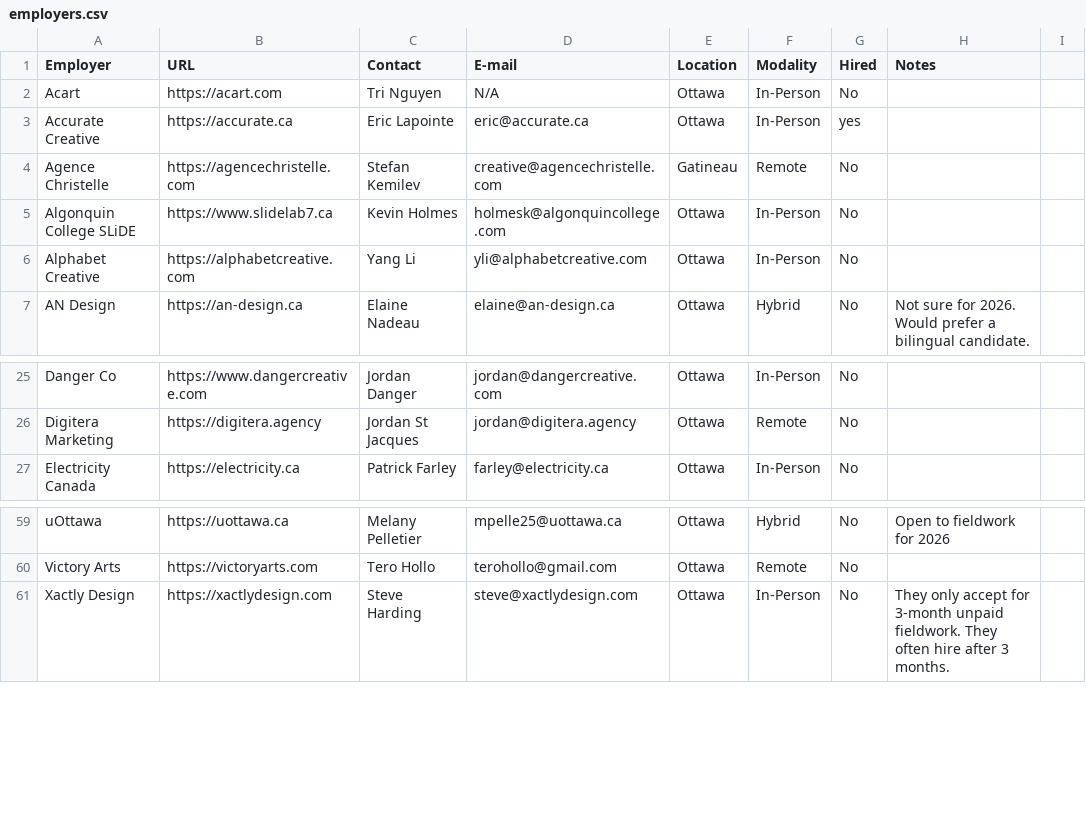
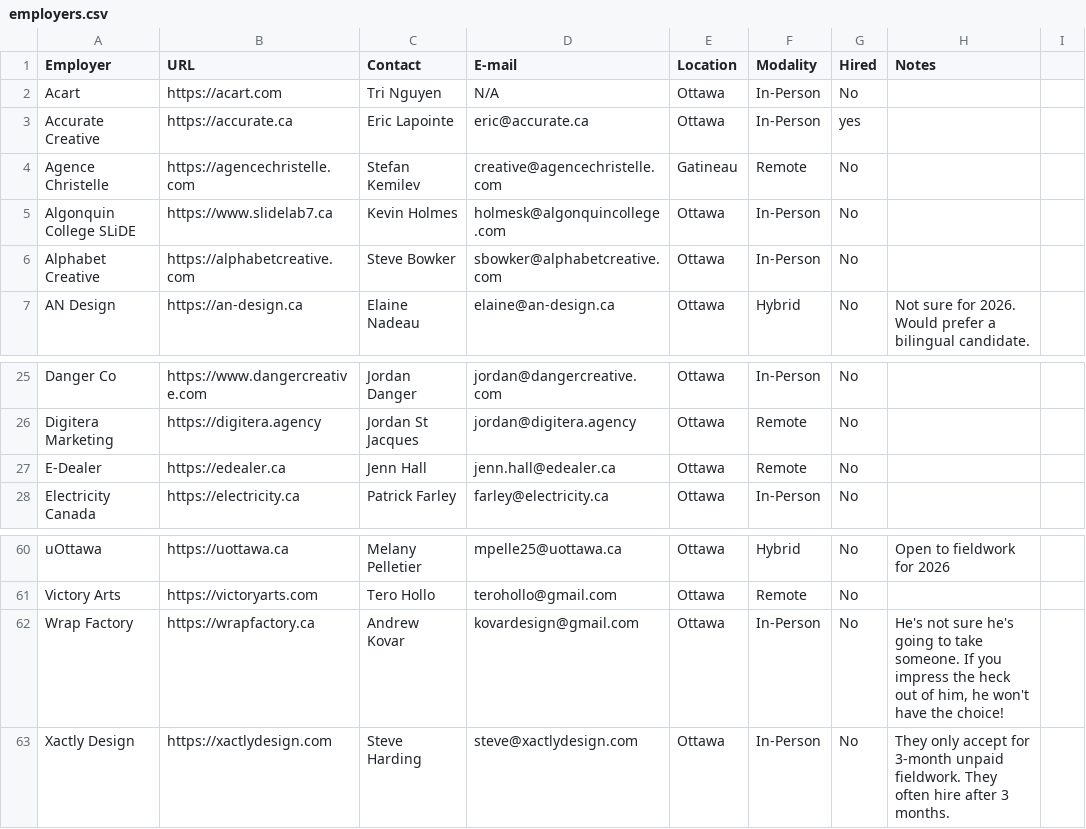
Before and after one commit to AlainParadis/wil, a CSV file: _data/employers.csv, drawn as a sheet; only a part is shown, gaps mark what is left out; the diff names each change by its address in the sheet, - before the commit and + after, or states it on an @@ line.

Commit message:
Update employers.csv

```diff
--- a/_data/employers.csv
+++ b/_data/employers.csv
-C6 (Contact): Yang Li
+C6 (Contact): Steve Bowker
-D6 (E-mail): yli@alphabetcreative.com
+D6 (E-mail): sbowker@alphabetcreative.com
+row 27: E-Dealer | https://edealer.ca | Jenn Hall | jenn.hall@edealer.ca | Ottawa | Remote | No
+row 62: Wrap Factory | https://wrapfactory.ca | Andrew Kovar | kovardesign@gmail.com | Ottawa | In-Person | No | He's not sure he's going to take someone. If you impress the heck out of him, he won't have the choice!
```
